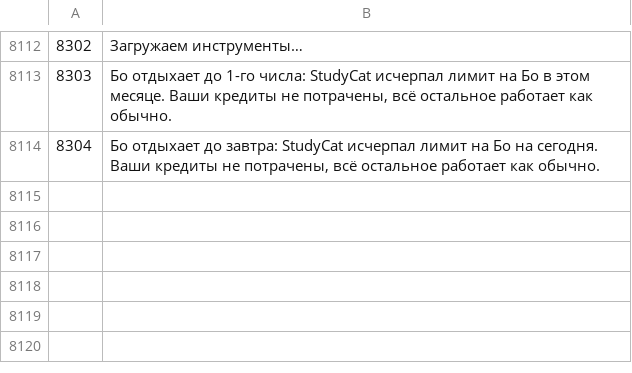
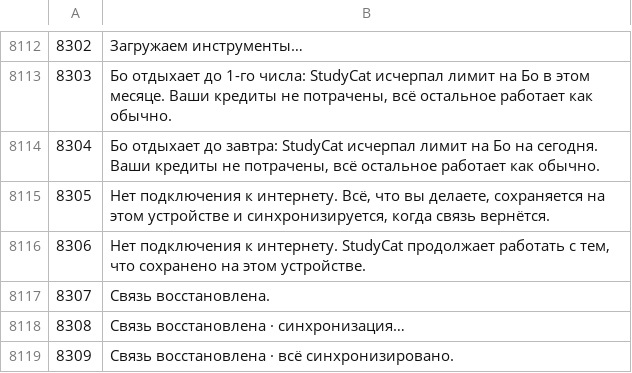
Before and after one commit to NickNonikashvili/lead-radar-deploy, a TSV file: calc1/i18n/ru.tsv, drawn as a sheet; only a part is shown, gaps mark what is left out.

```diff
--- a/calc1/i18n/ru.tsv
+++ b/calc1/i18n/ru.tsv
@@ -8114 +8114,6 @@
 8304	Бо отдыхает до завтра: StudyCat исчерпал лимит на Бо на сегодня. Ваши кредиты не потрачены, всё остальное работает как обычно.
+8305	Нет подключения к интернету. Всё, что вы делаете, сохраняется на этом устройстве и синхронизируется, когда связь вернётся.
+8306	Нет подключения к интернету. StudyCat продолжает работать с тем, что сохранено на этом устройстве.
+8307	Связь восстановлена.
+8308	Связь восстановлена · синхронизация…
+8309	Связь восстановлена · всё синхронизировано.
```
Also changed, not shown: calc1/i18n/de.tsv, calc1/i18n/es.tsv, 18 other files.
